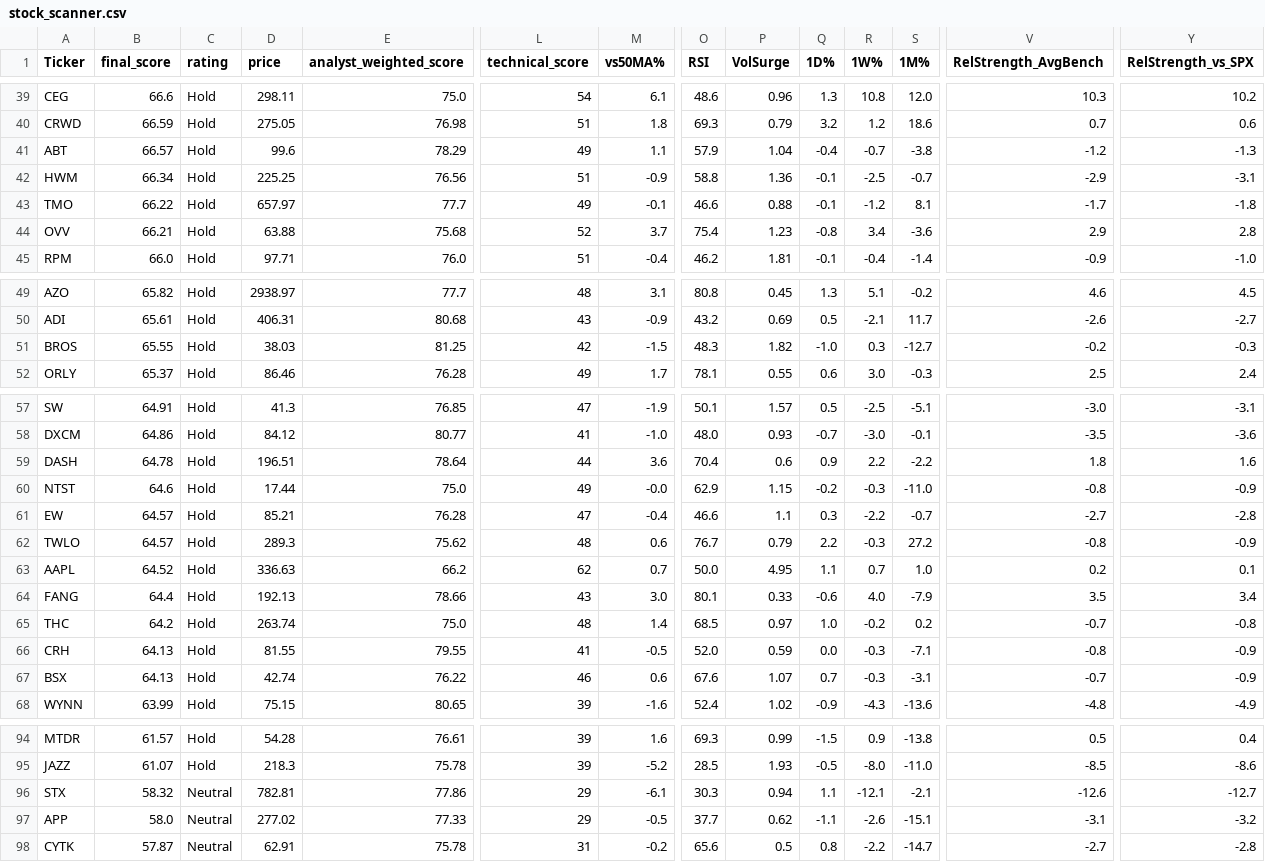
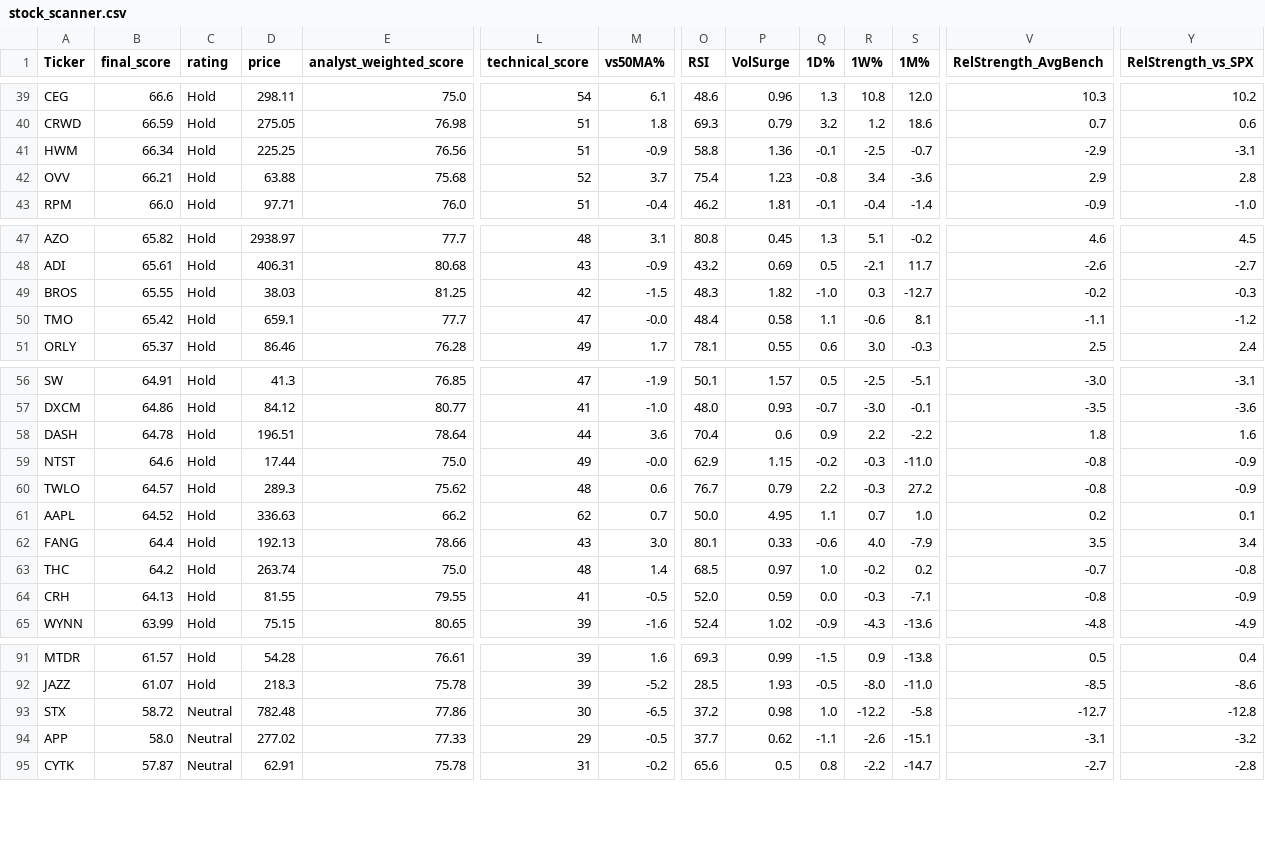
Before and after one commit to 1155125384/scanner_stock, a CSV file: stock_scanner.csv, drawn as a sheet; only a part is shown, gaps mark what is left out; removed rows and columns are numbered as before the commit, all else as after; rows hold the shown columns only; the diff covers the shown part only; the diff names each change by its address in the sheet, - before the commit and + after, or states it on an @@ line.

```diff
--- a/stock_scanner.csv
+++ b/stock_scanner.csv
-row 41: ABT | 66.57 | Hold | 99.6 | 78.29 | 49 | 1.1 | 57.9 | 1.04 | -0.4 | -0.7 | -3.8 | -1.2 | -1.3
-row 43: TMO | 66.22 | Hold | 657.97 | 77.7 | 49 | -0.1 | 46.6 | 0.88 | -0.1 | -1.2 | 8.1 | -1.7 | -1.8
+row 50: TMO | 65.42 | Hold | 659.1 | 77.7 | 47 | -0.0 | 48.4 | 0.58 | 1.1 | -0.6 | 8.1 | -1.1 | -1.2
-row 61: EW | 64.57 | Hold | 85.21 | 76.28 | 47 | -0.4 | 46.6 | 1.1 | 0.3 | -2.2 | -0.7 | -2.7 | -2.8
-row 67: BSX | 64.13 | Hold | 42.74 | 76.22 | 46 | 0.6 | 67.6 | 1.07 | 0.7 | -0.3 | -3.1 | -0.7 | -0.9
-B93 (final_score): 58.32
+B93 (final_score): 58.72
-D93 (price): 782.81
+D93 (price): 782.48
-L93 (technical_score): 29
+L93 (technical_score): 30
-M93 (vs50MA%): -6.1
+M93 (vs50MA%): -6.5
-O93 (RSI): 30.3
+O93 (RSI): 37.2
-P93 (VolSurge): 0.94
+P93 (VolSurge): 0.98
-Q93 (1D%): 1.1
+Q93 (1D%): 1.0
-R93 (1W%): -12.1
+R93 (1W%): -12.2
-S93 (1M%): -2.1
+S93 (1M%): -5.8
-V93 (RelStrength_AvgBench): -12.6
+V93 (RelStrength_AvgBench): -12.7
-Y93 (RelStrength_vs_SPX): -12.7
+Y93 (RelStrength_vs_SPX): -12.8
```
Also changed, not shown: 1 moved row elsewhere in this file.
